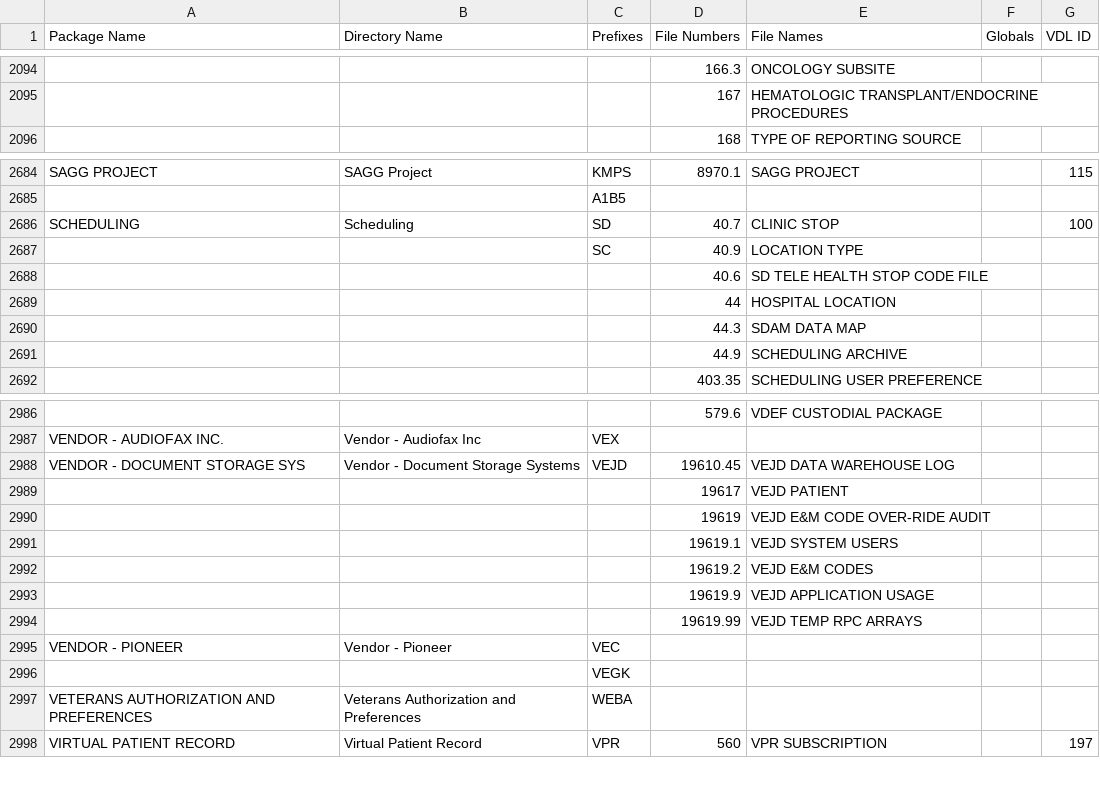
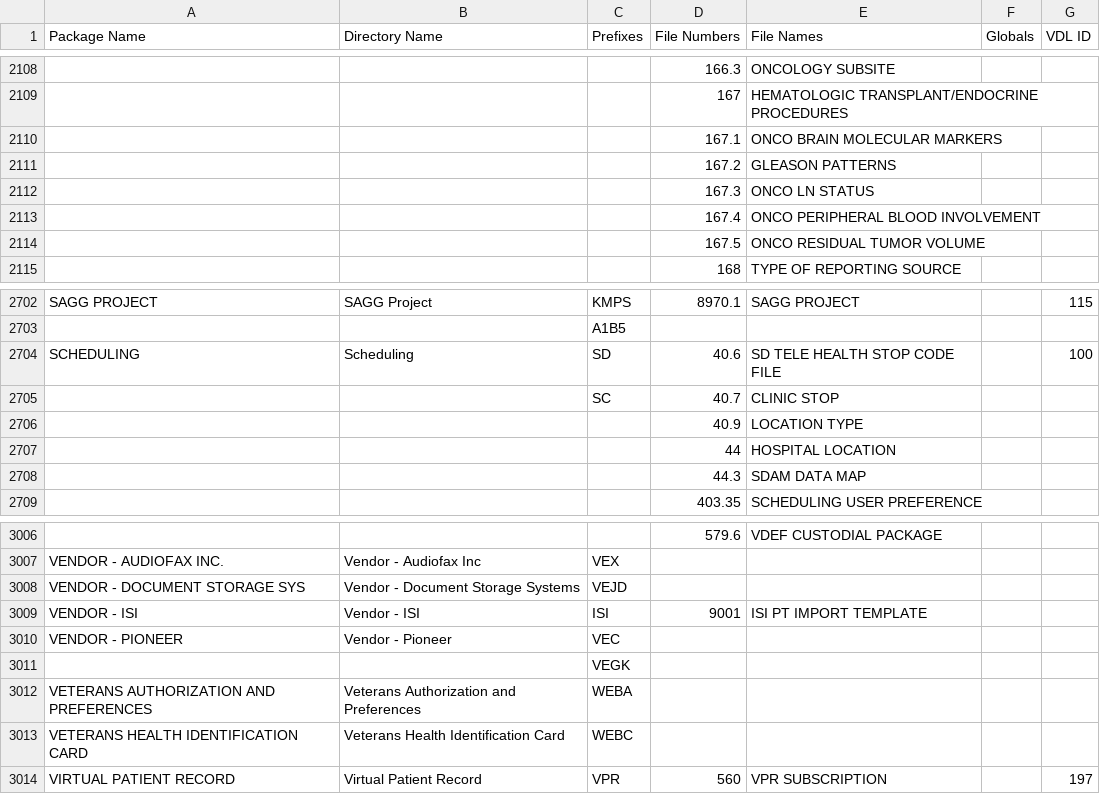
Before and after one commit to WorldVistA/VistA-VEHU-M, a CSV file: Packages.csv, drawn as a sheet; only a part is shown, gaps mark what is left out; removed rows and columns are numbered as before the commit, all else as after; the diff covers the shown part only; the diff names each change by its address in the sheet, - before the commit and + after, or states it on an @@ line.

Commit message:
Updated Packages.csv to April 2020

```diff
--- a/Packages.csv
+++ b/Packages.csv
+row 2110:  |  |  | 167.1 | ONCO BRAIN MOLECULAR MARKERS
+row 2111:  |  |  | 167.2 | GLEASON PATTERNS
+row 2112:  |  |  | 167.3 | ONCO LN STATUS
+row 2113:  |  |  | 167.4 | ONCO PERIPHERAL BLOOD INVOLVEMENT
+row 2114:  |  |  | 167.5 | ONCO RESIDUAL TUMOR VOLUME
-D2704 (File Numbers): 40.7
+D2704 (File Numbers): 40.6
-E2704 (File Names): CLINIC STOP
+E2704 (File Names): SD TELE HEALTH STOP CODE FILE
+row 2705:  |  | SC | 40.7 | CLINIC STOP
-C2706 (Prefixes): SC
+C2706 (Prefixes): (empty)
-row 2688:  |  |  | 40.6 | SD TELE HEALTH STOP CODE FILE
-row 2691:  |  |  | 44.9 | SCHEDULING ARCHIVE
-D3008 (File Numbers): 19610.45
+D3008 (File Numbers): (empty)
-E3008 (File Names): VEJD DATA WAREHOUSE LOG
+E3008 (File Names): (empty)
-row 2989:  |  |  | 19617 | VEJD PATIENT
-row 2990:  |  |  | 19619 | VEJD E&M CODE OVER-RIDE AUDIT
-row 2991:  |  |  | 19619.1 | VEJD SYSTEM USERS
-row 2992:  |  |  | 19619.2 | VEJD E&M CODES
-row 2993:  |  |  | 19619.9 | VEJD APPLICATION USAGE
-row 2994:  |  |  | 19619.99 | VEJD TEMP RPC ARRAYS
+row 3009: VENDOR - ISI | Vendor - ISI | ISI | 9001 | ISI PT IMPORT TEMPLATE
+row 3013: VETERANS HEALTH IDENTIFICATION CARD | Veterans Health Identification Card | WEBC
```
Also changed, not shown: 19 added rows, 3 removed rows and 3 moved rows elsewhere in this file.
